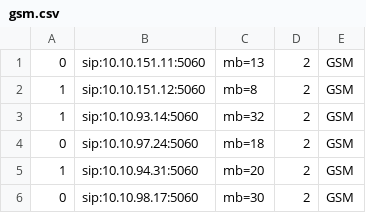
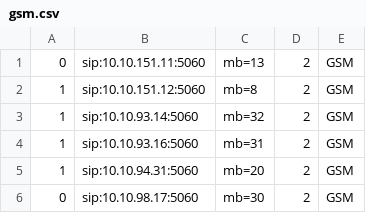
Before and after one commit to devops-itcs/CONFIG-CHANNEL-VPB-154-BK, a CSV file: gsm.csv, drawn as a sheet; only a part is shown.

Commit message:
Update gsm.csv

```diff
--- a/gsm.csv
+++ b/gsm.csv
@@ -3,3 +3,3 @@
 1,sip:10.10.93.14:5060,mb=32,2,GSM
-0,sip:10.10.97.24:5060,mb=18,2,GSM
+1,sip:10.10.93.16:5060,mb=31,2,GSM
 1,sip:10.10.94.31:5060,mb=20,2,GSM
```
